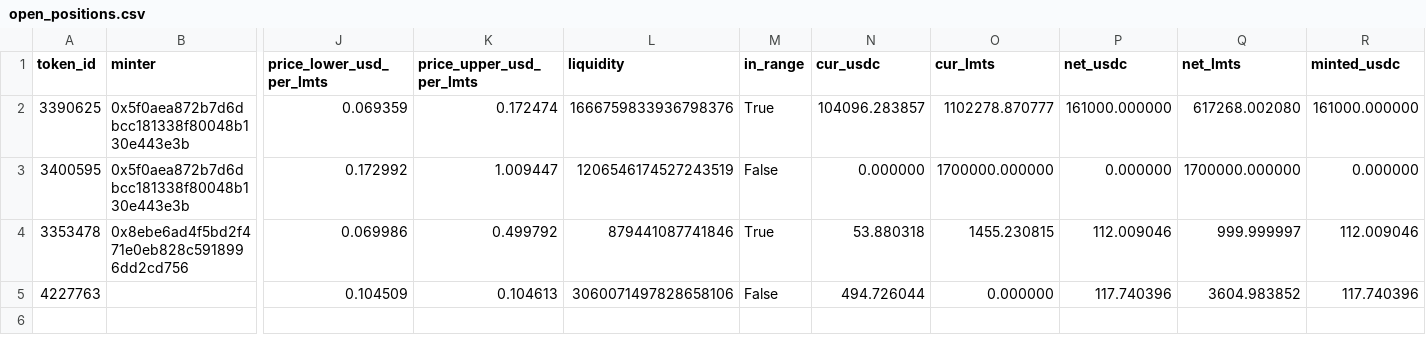
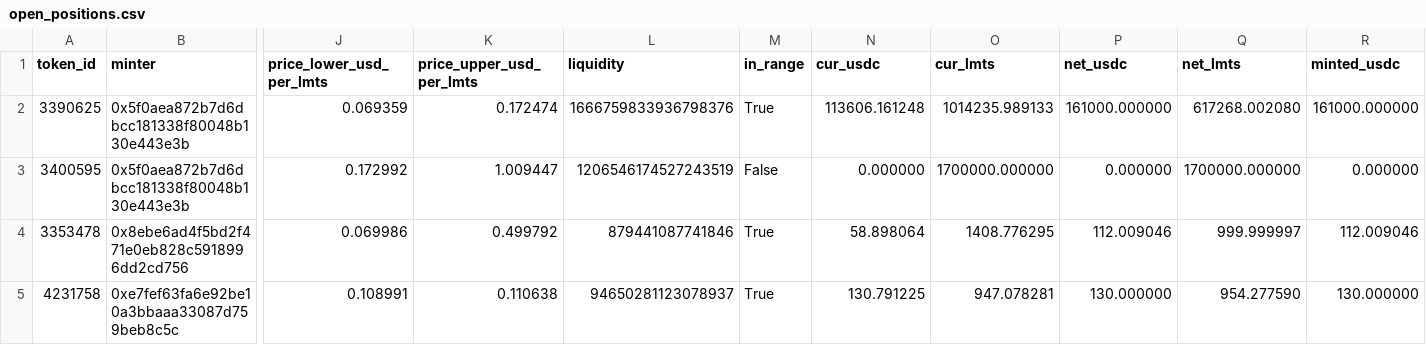
Before and after one commit to catmeover-png/drome_parser_lmts, a CSV file: out/0xbe4c36b9542610df83ca690c8b5bc53bbbc5d542/open_positions.csv, drawn as a sheet; only a part is shown, gaps mark what is left out; removed rows and columns are numbered as before the commit, all else as after; rows hold the shown columns only; the diff names each change by its address in the sheet, - before the commit and + after, or states it on an @@ line.

```diff
--- a/out/0xbe4c36b9542610df83ca690c8b5bc53bbbc5d542/open_positions.csv
+++ b/out/0xbe4c36b9542610df83ca690c8b5bc53bbbc5d542/open_positions.csv
-N2 (cur_usdc): 104096.283857
+N2 (cur_usdc): 113606.161248
-O2 (cur_lmts): 1102278.870777
+O2 (cur_lmts): 1014235.989133
-N4 (cur_usdc): 53.880318
+N4 (cur_usdc): 58.898064
-O4 (cur_lmts): 1455.230815
+O4 (cur_lmts): 1408.776295
-row 5: 4227763 |  | 0.104509 | 0.104613 | 3060071497828658106 | False | 494.726044 | 0.000000 | 117.740396 | 3604.983852 | 117.740396
+row 5: 4231758 | 0xe7fef63fa6e92be10a3bbaaa33087d759beb8c5c | 0.108991 | 0.110638 | 94650281123078937 | True | 130.791225 | 947.078281 | 130.000000 | 954.277590 | 130.000000
```
Also changed, not shown: out/0xbe4c36b9542610df83ca690c8b5bc53bbbc5d542/buckets.csv, out/0xbe4c36b9542610df83ca690c8b5bc53bbbc5d542/summary.csv, 3 other files.
